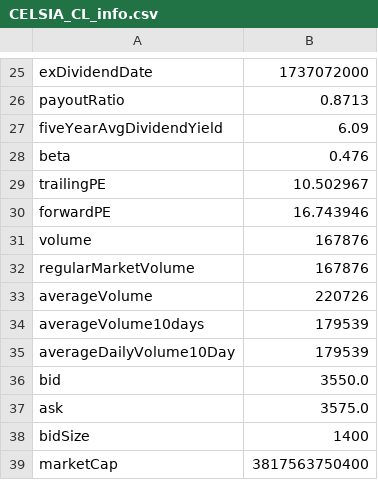
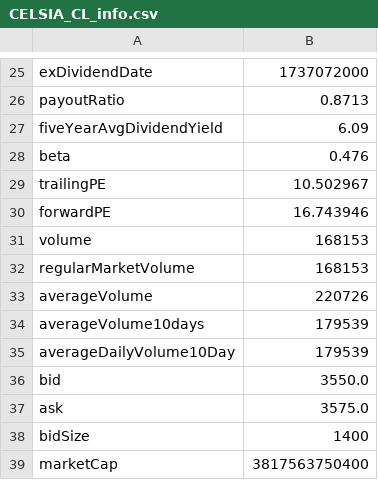
Before and after one commit to danielorozco06/finance, a CSV file: input/tickers_info/CELSIA_CL_info.csv, drawn as a sheet; only a part is shown, gaps mark what is left out.

```diff
--- a/input/tickers_info/CELSIA_CL_info.csv
+++ b/input/tickers_info/CELSIA_CL_info.csv
@@ -30,4 +30,4 @@
 "forwardPE","16.743946"
-"volume","167876"
-"regularMarketVolume","167876"
+"volume","168153"
+"regularMarketVolume","168153"
 "averageVolume","220726"
```
Also changed, not shown: input/tickers_info/BCOLOMBIA_CL_info.csv, input/tickers_info/CEMARGOS_CL_info.csv, 15 other files.
